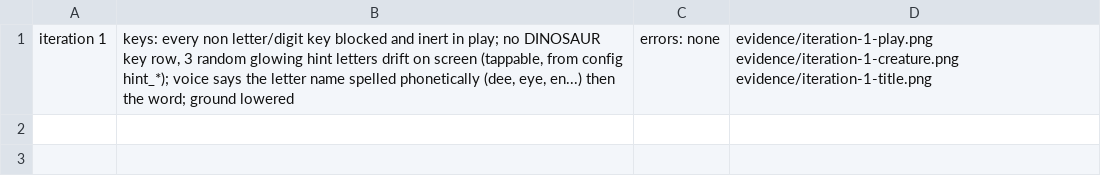
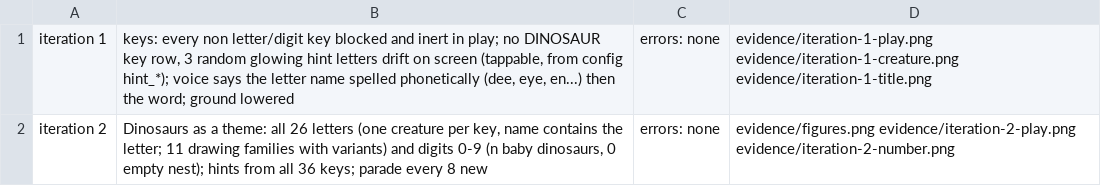
Before and after one commit to ndl0986/Claude-Code-Game-Studios-fork, a TSV file: games/kid-learn-character/prototypes/letter-morph-dinosaur/evidence/changes.tsv, drawn as a sheet.

```diff
--- a/games/kid-learn-character/prototypes/letter-morph-dinosaur/evidence/changes.tsv
+++ b/games/kid-learn-character/prototypes/letter-morph-dinosaur/evidence/changes.tsv
@@ -1 +1,2 @@
 iteration 1	keys: every non letter/digit key blocked and inert in play; no DINOSAUR key row, 3 random glowing hint letters drift on screen (tappable, from config hint_*); voice says the letter name spelled phonetically (dee, eye, en...) then the word; ground lowered	errors: none	evidence/iteration-1-play.png evidence/iteration-1-creature.png evidence/iteration-1-title.png
+iteration 2	Dinosaurs as a theme: all 26 letters (one creature per key, name contains the letter; 11 drawing families with variants) and digits 0-9 (n baby dinosaurs, 0 empty nest); hints from all 36 keys; parade every 8 new	errors: none	evidence/figures.png evidence/iteration-2-play.png evidence/iteration-2-number.png
```
Also changed, not shown: 9 other files.
